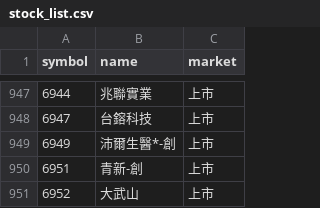
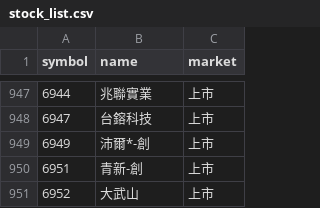
Before and after one commit to ScoppenLin/CandyTWStock, a CSV file: data/stock_list.csv, drawn as a sheet; only a part is shown, gaps mark what is left out.

```diff
--- a/data/stock_list.csv
+++ b/data/stock_list.csv
@@ -948,3 +948,3 @@
 6947,台鎔科技,上市
-6949,沛爾生醫*-創,上市
+6949,沛爾*-創,上市
 6951,青新-創,上市
```
Also changed, not shown: logs/error_log.csv, output/screening_result.csv, 5 other files.
